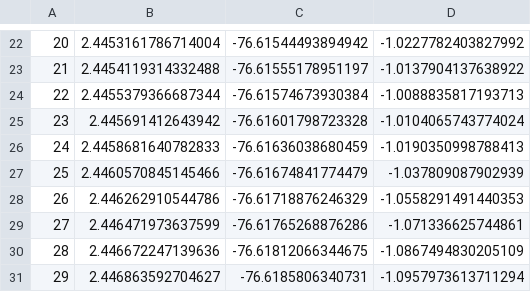
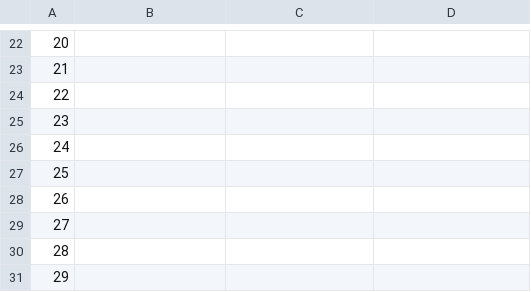
Before and after one commit to Andersson-Diaz/location_predict_LSTM_LoRa, a CSV file: escenario_1_predict.csv, drawn as a sheet; only a part is shown, gaps mark what is left out; the diff covers the shown part only.

```diff
--- a/escenario_1_predict.csv
+++ b/escenario_1_predict.csv
@@ -22,10 +22,10 @@
-20,2.4453161786714004,-76.61544493894942,-1.0227782403827992
-21,2.4454119314332488,-76.61555178951197,-1.0137904137638922
-22,2.4455379366687344,-76.61574673930384,-1.0088835817193713
-23,2.445691412643942,-76.61601798723328,-1.0104065743774024
-24,2.4458681640782833,-76.61636038680459,-1.0190350998788413
-25,2.4460570845145466,-76.61674841774479,-1.037809087902939
-26,2.446262910544786,-76.61718876246329,-1.0558291491440353
-27,2.446471973637599,-76.61765268876286,-1.071336625744861
-28,2.446672247139636,-76.61812066344675,-1.0867494830205109
-29,2.446863592704627,-76.6185806340731,-1.0957973613711294
+20,,,
+21,,,
+22,,,
+23,,,
+24,,,
+25,,,
+26,,,
+27,,,
+28,,,
+29,,,
```
Also changed, not shown: 60 edited cells elsewhere in this file, calle_5_con_lora_prediccion.csv, calle_5_sin_lora_prediccion.csv, 14 other files.
